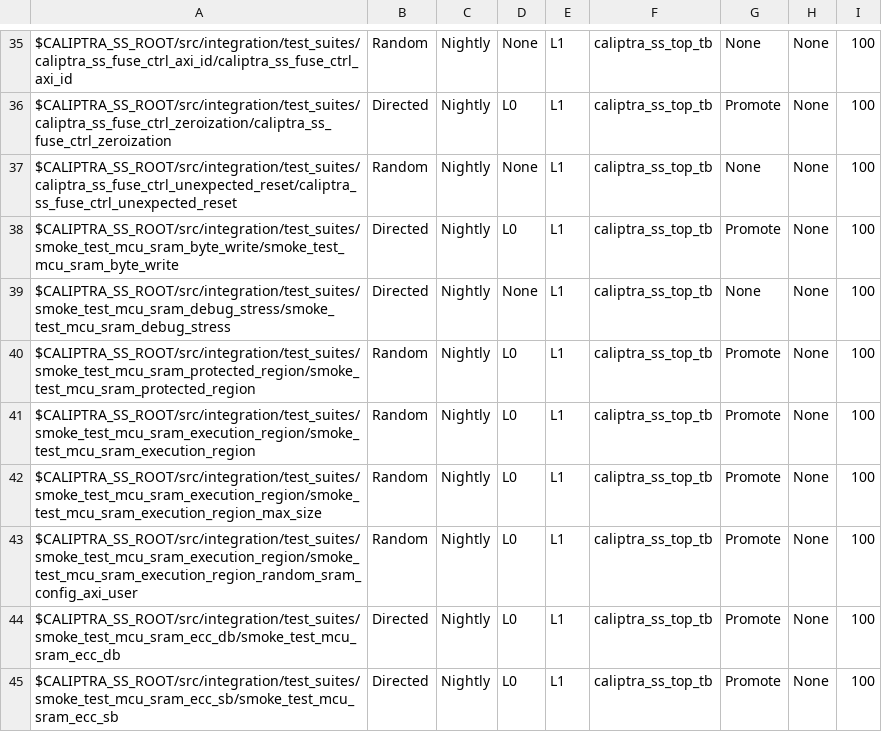
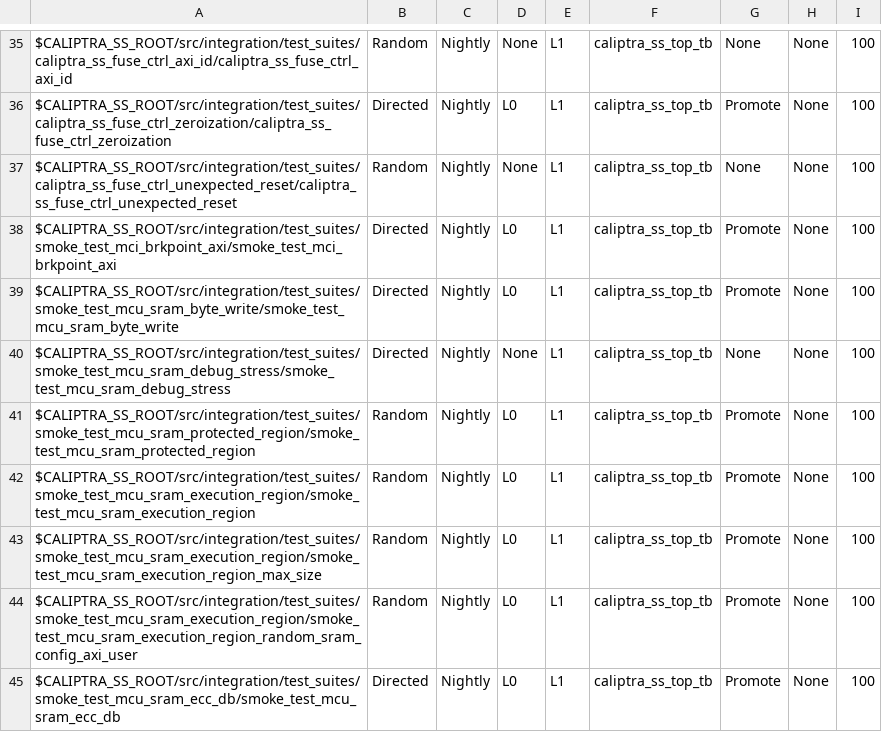
Before and after one commit to chipsalliance/caliptra-ss, a CSV file: src/integration/stimulus/testsuites/caliptra_ss_master_test_list.csv, drawn as a sheet; only a part is shown, gaps mark what is left out; the shorter side is filled out with more unchanged rows.

Commit message:
[Val] Add MCI breakpoint AXI test

```diff
--- a/src/integration/stimulus/testsuites/caliptra_ss_master_test_list.csv
+++ b/src/integration/stimulus/testsuites/caliptra_ss_master_test_list.csv
@@ -37,2 +37,3 @@ $CALIPTRA_SS_ROOT/src/integration/test_suites/caliptra_ss_fuse_ctrl_zeroization/
 $CALIPTRA_SS_ROOT/src/integration/test_suites/caliptra_ss_fuse_ctrl_unexpected_reset/caliptra_ss_fuse_ctrl_unexpected_reset             , Random         , Nightly       , None, L1  , caliptra_ss_top_tb, None           , None     , 100
+$CALIPTRA_SS_ROOT/src/integration/test_suites/smoke_test_mci_brkpoint_axi/smoke_test_mci_brkpoint_axi                                   , Directed       , Nightly       , L0  , L1  , caliptra_ss_top_tb, Promote        , None     , 100
 $CALIPTRA_SS_ROOT/src/integration/test_suites/smoke_test_mcu_sram_byte_write/smoke_test_mcu_sram_byte_write                             , Directed       , Nightly       , L0  , L1  , caliptra_ss_top_tb, Promote        , None     , 100
```
Also changed, not shown: 11 other files.
